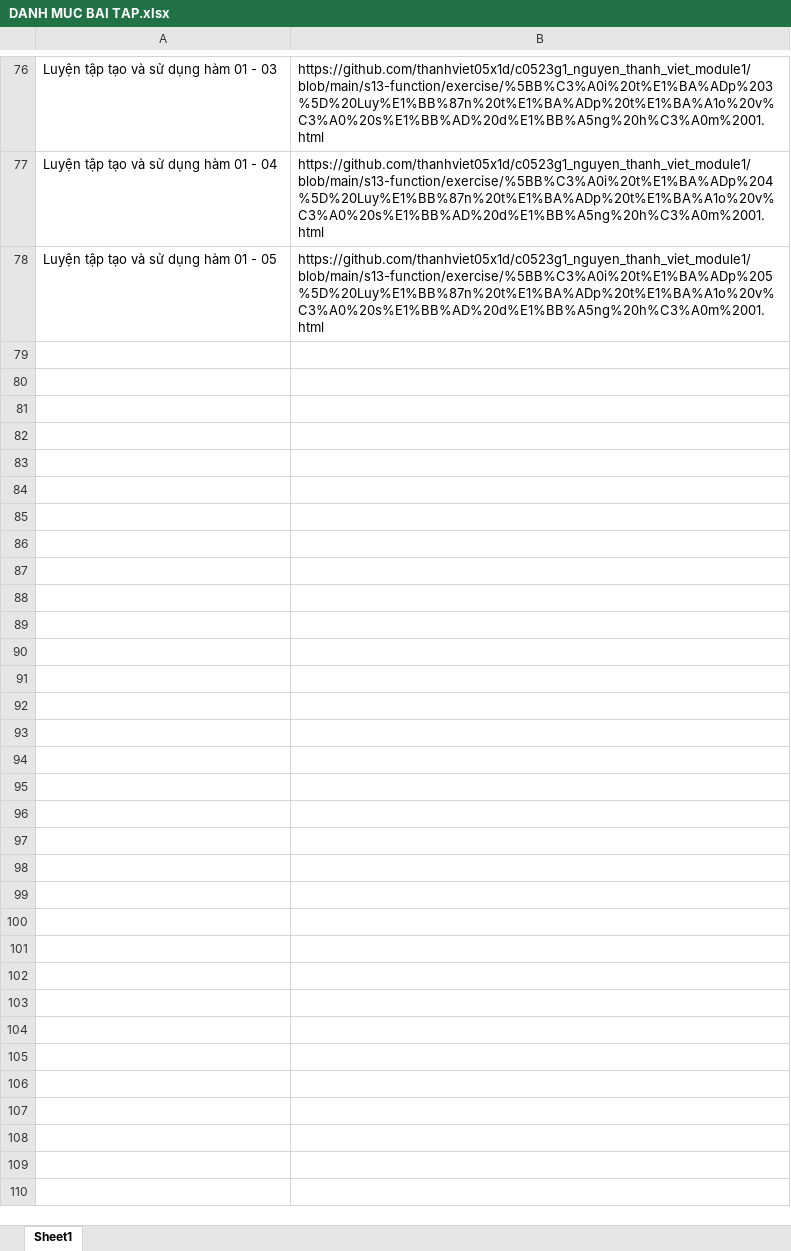
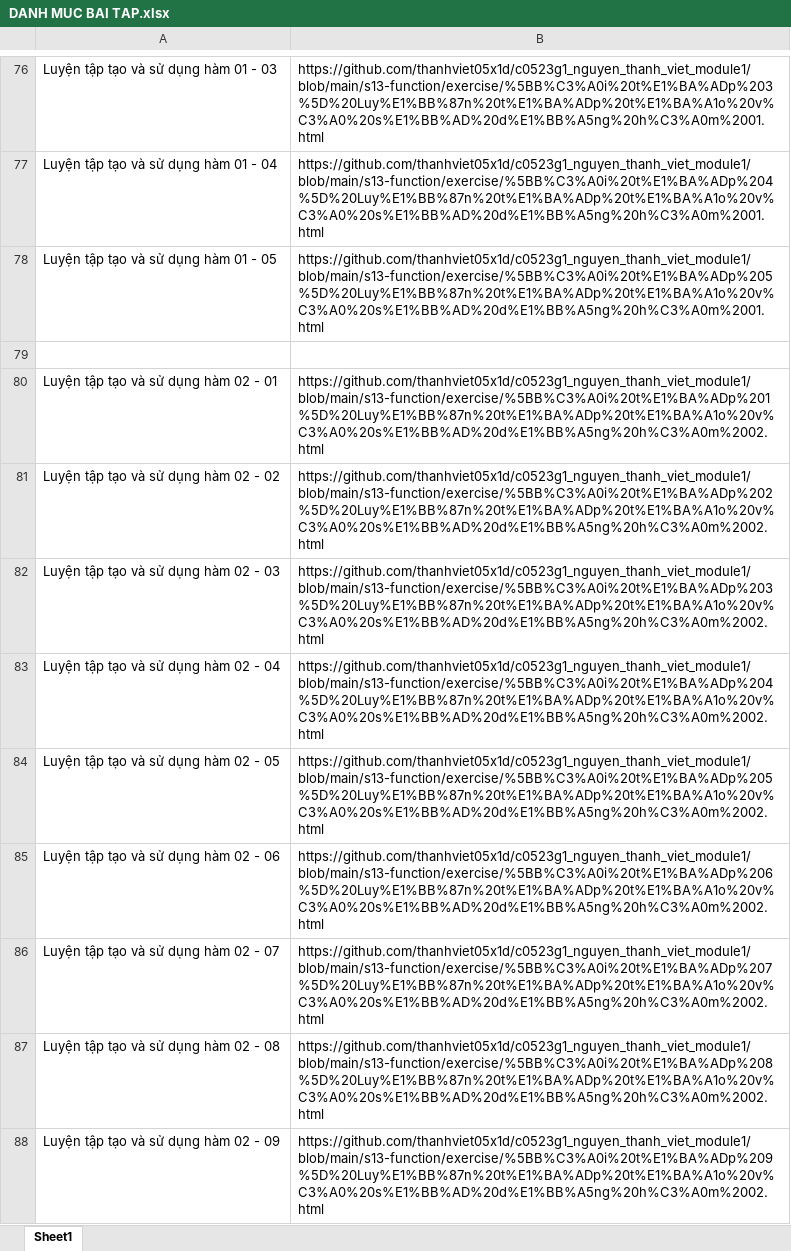
Before and after one commit to thanhviet05x1d/c0523g1_nguyen_thanh_viet_module1, an Excel workbook: DANH MUC BAI TAP.xlsx, sheet Sheet1, drawn as a sheet; only a part is shown, gaps mark what is left out; values as stored, in another font and other column widths than the file's, no borders; the diff names each change by its address in the sheet, - before the commit and + after, or states it on an @@ line.

```diff
--- a/DANH MUC BAI TAP.xlsx (sheet Sheet1)
+++ b/DANH MUC BAI TAP.xlsx (sheet Sheet1)
+row 79: (empty)
+row 80: Luyện tập tạo và sử dụng hàm 02 - 01 | https://github.com/thanhviet05x1d/c0523g1_nguyen_thanh_viet_module1/blob/main/s13-function/exercise/%5BB%C3%A0i%20t%E1%BA%ADp%201%5D%20Luy%E1%BB%87n%20t%E1%BA%ADp%20t%E1%BA%A1o%20v%C3%A0%20s%E1%BB%AD%20d%E1%BB%A5ng%20h%C3%A0m%2002.html
+row 81: Luyện tập tạo và sử dụng hàm 02 - 02 | https://github.com/thanhviet05x1d/c0523g1_nguyen_thanh_viet_module1/blob/main/s13-function/exercise/%5BB%C3%A0i%20t%E1%BA%ADp%202%5D%20Luy%E1%BB%87n%20t%E1%BA%ADp%20t%E1%BA%A1o%20v%C3%A0%20s%E1%BB%AD%20d%E1%BB%A5ng%20h%C3%A0m%2002.html
+row 82: Luyện tập tạo và sử dụng hàm 02 - 03 | https://github.com/thanhviet05x1d/c0523g1_nguyen_thanh_viet_module1/blob/main/s13-function/exercise/%5BB%C3%A0i%20t%E1%BA%ADp%203%5D%20Luy%E1%BB%87n%20t%E1%BA%ADp%20t%E1%BA%A1o%20v%C3%A0%20s%E1%BB%AD%20d%E1%BB%A5ng%20h%C3%A0m%2002.html
+row 83: Luyện tập tạo và sử dụng hàm 02 - 04 | https://github.com/thanhviet05x1d/c0523g1_nguyen_thanh_viet_module1/blob/main/s13-function/exercise/%5BB%C3%A0i%20t%E1%BA%ADp%204%5D%20Luy%E1%BB%87n%20t%E1%BA%ADp%20t%E1%BA%A1o%20v%C3%A0%20s%E1%BB%AD%20d%E1%BB%A5ng%20h%C3%A0m%2002.html
+row 84: Luyện tập tạo và sử dụng hàm 02 - 05 | https://github.com/thanhviet05x1d/c0523g1_nguyen_thanh_viet_module1/blob/main/s13-function/exercise/%5BB%C3%A0i%20t%E1%BA%ADp%205%5D%20Luy%E1%BB%87n%20t%E1%BA%ADp%20t%E1%BA%A1o%20v%C3%A0%20s%E1%BB%AD%20d%E1%BB%A5ng%20h%C3%A0m%2002.html
+row 85: Luyện tập tạo và sử dụng hàm 02 - 06 | https://github.com/thanhviet05x1d/c0523g1_nguyen_thanh_viet_module1/blob/main/s13-function/exercise/%5BB%C3%A0i%20t%E1%BA%ADp%206%5D%20Luy%E1%BB%87n%20t%E1%BA%ADp%20t%E1%BA%A1o%20v%C3%A0%20s%E1%BB%AD%20d%E1%BB%A5ng%20h%C3%A0m%2002.html
+row 86: Luyện tập tạo và sử dụng hàm 02 - 07 | https://github.com/thanhviet05x1d/c0523g1_nguyen_thanh_viet_module1/blob/main/s13-function/exercise/%5BB%C3%A0i%20t%E1%BA%ADp%207%5D%20Luy%E1%BB%87n%20t%E1%BA%ADp%20t%E1%BA%A1o%20v%C3%A0%20s%E1%BB%AD%20d%E1%BB%A5ng%20h%C3%A0m%2002.html
+row 87: Luyện tập tạo và sử dụng hàm 02 - 08 | https://github.com/thanhviet05x1d/c0523g1_nguyen_thanh_viet_module1/blob/main/s13-function/exercise/%5BB%C3%A0i%20t%E1%BA%ADp%208%5D%20Luy%E1%BB%87n%20t%E1%BA%ADp%20t%E1%BA%A1o%20v%C3%A0%20s%E1%BB%AD%20d%E1%BB%A5ng%20h%C3%A0m%2002.html
+row 88: Luyện tập tạo và sử dụng hàm 02 - 09 | https://github.com/thanhviet05x1d/c0523g1_nguyen_thanh_viet_module1/blob/main/s13-function/exercise/%5BB%C3%A0i%20t%E1%BA%ADp%209%5D%20Luy%E1%BB%87n%20t%E1%BA%ADp%20t%E1%BA%A1o%20v%C3%A0%20s%E1%BB%AD%20d%E1%BB%A5ng%20h%C3%A0m%2002.html
```
Also changed, not shown: 2 other files.
